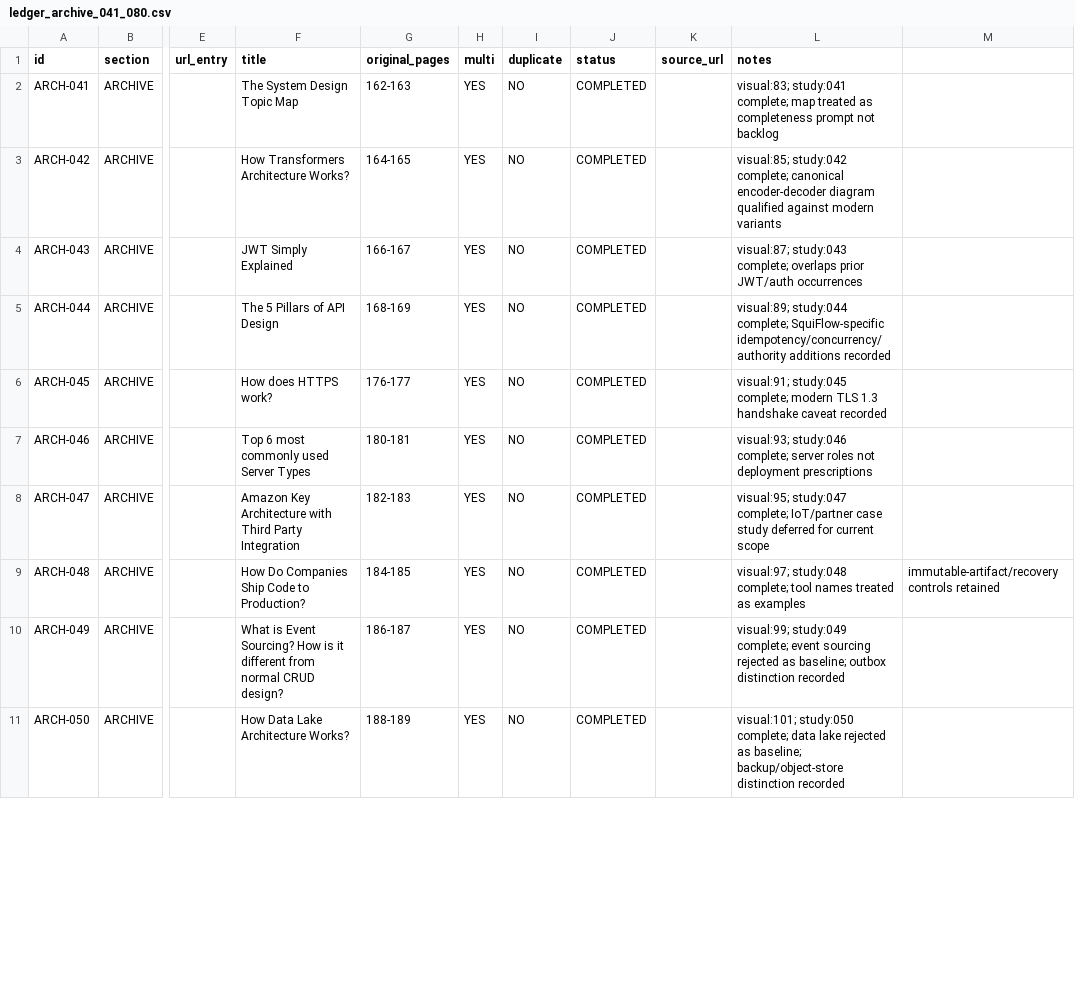
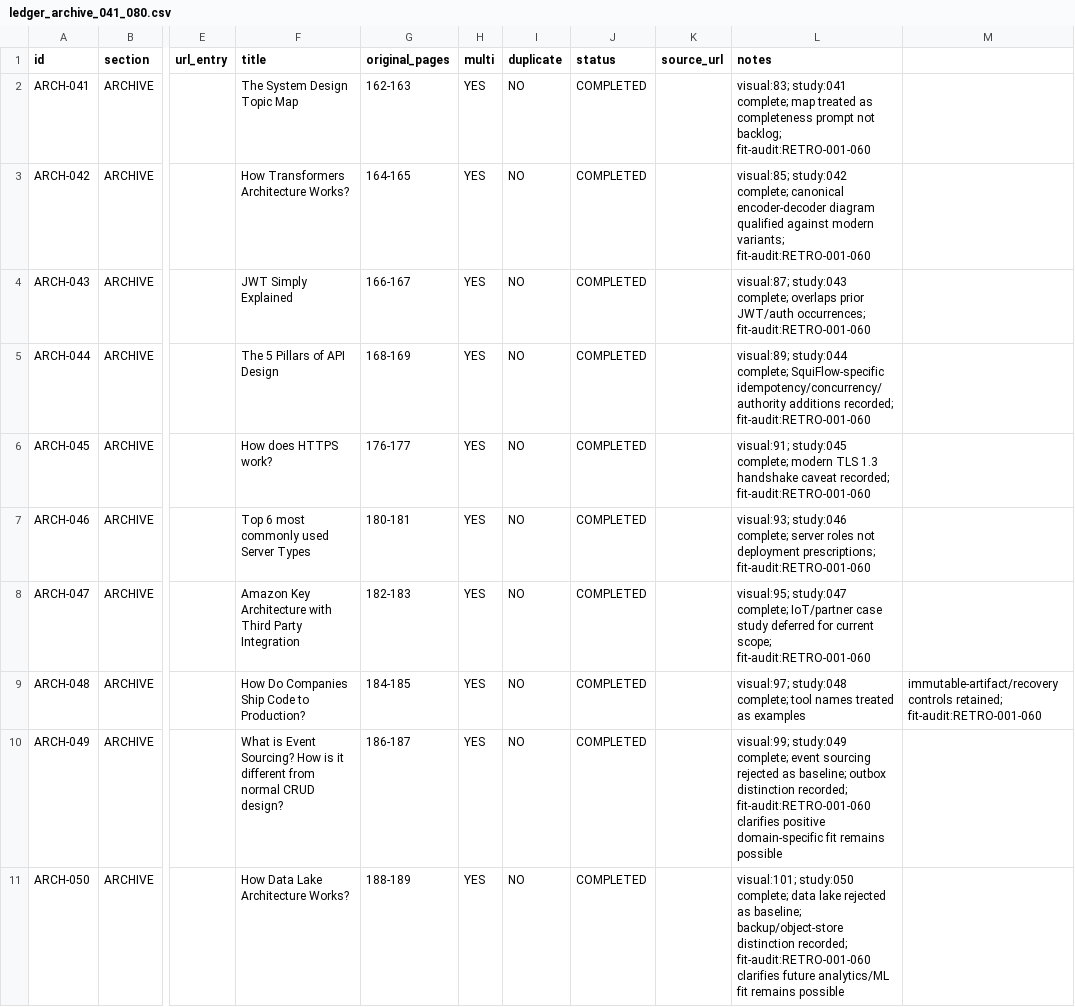
Before and after one commit to Absolute-Martial/Squiflow, a CSV file: docs/review/bytebytego_308/ledger_archive_041_080.csv, drawn as a sheet; only a part is shown, gaps mark what is left out; the diff covers the shown part only; the diff names each change by its address in the sheet, - before the commit and + after, or states it on an @@ line.

Commit message:
ByteByteGo 051-060 + retrospective technology-fit audit 001-060

```diff
--- a/docs/review/bytebytego_308/ledger_archive_041_080.csv
+++ b/docs/review/bytebytego_308/ledger_archive_041_080.csv
-L2 (notes): …prompt not backlog
+L2 (notes): …prompt not backlog; fit-audit:RETRO-001-060
-L3 (notes): …against modern variants
+L3 (notes): …against modern variants; fit-audit:RETRO-001-060
-L4 (notes): …prior JWT/auth occurrences
+L4 (notes): …prior JWT/auth occurrences; fit-audit:RETRO-001-060
-L5 (notes): …idempotency/concurrency/authority additions recorded
+L5 (notes): …idempotency/concurrency/authority additions recorded; fit-audit:RETRO-001-060
-L6 (notes): …handshake caveat recorded
+L6 (notes): …handshake caveat recorded; fit-audit:RETRO-001-060
-L7 (notes): …not deployment prescriptions
+L7 (notes): …not deployment prescriptions; fit-audit:RETRO-001-060
-L8 (notes): …for current scope
+L8 (notes): …for current scope; fit-audit:RETRO-001-060
-M9: immutable-artifact/recovery controls retained
+M9: immutable-artifact/recovery controls retained; fit-audit:RETRO-001-060
-L10 (notes): …outbox distinction recorded
+L10 (notes): …outbox distinction recorded; fit-audit:RETRO-001-060 clarifies positive domain-specific fit remains possible
-L11 (notes): …backup/object-store distinction recorded
+L11 (notes): …backup/object-store distinction recorded; fit-audit:RETRO-001-060 clarifies future analytics/ML fit remains possible
```
Also changed, not shown: 20 edited cells elsewhere in this file, docs/review/bytebytego_308/ledger_archive_001_040.csv, 5 other files.
